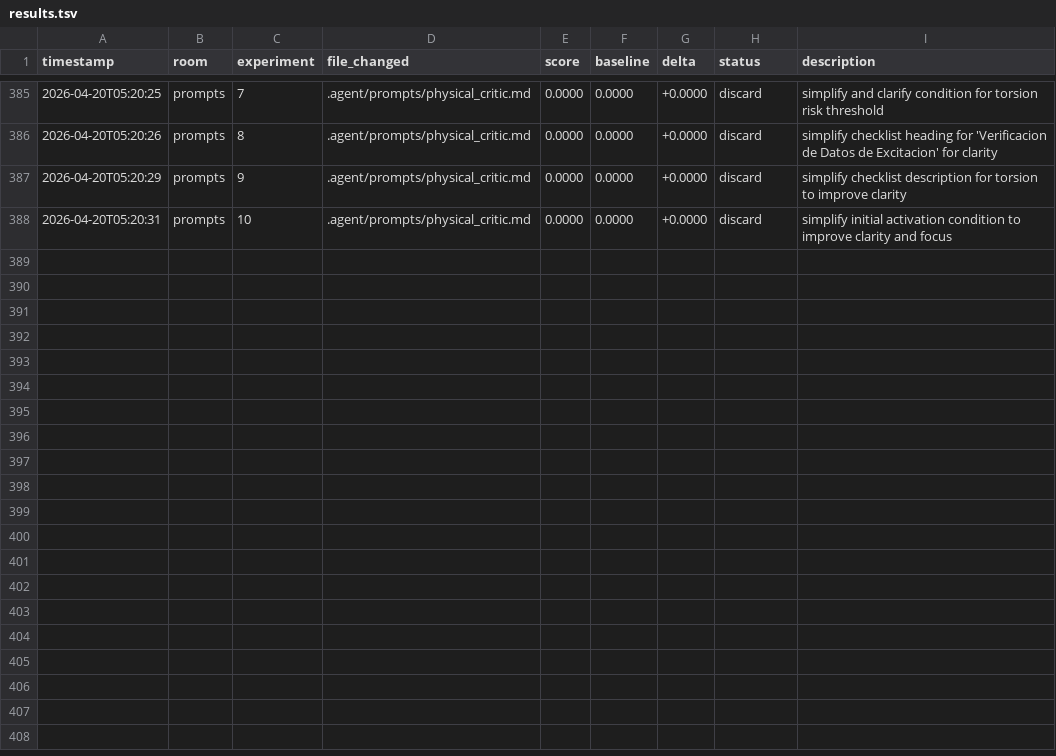
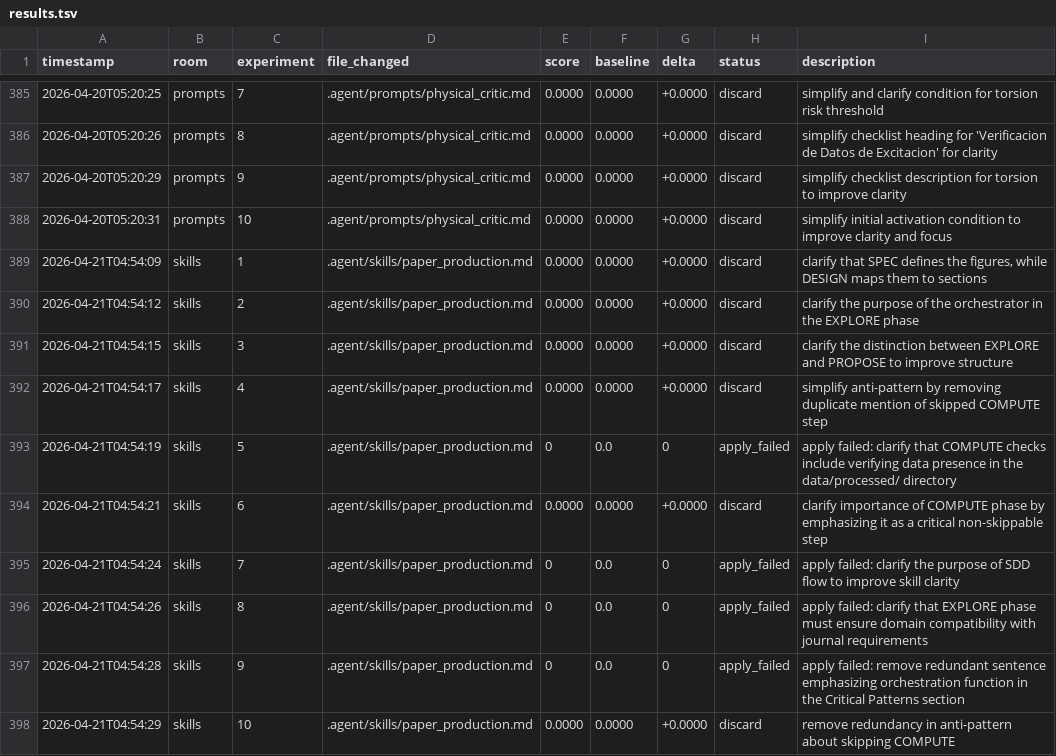
Before and after one commit to Mikisbell/conference-shm, a TSV file: .agent/autoresearch/results.tsv, drawn as a sheet; only a part is shown, gaps mark what is left out; the diff names each change by its address in the sheet, - before the commit and + after, or states it on an @@ line.

Commit message:
autoresearch: nightly self-improvement run 2026-04-21

```diff
--- a/.agent/autoresearch/results.tsv
+++ b/.agent/autoresearch/results.tsv
+row 389: 2026-04-21T04:54:09 | skills | 1 | .agent/skills/paper_production.md | 0.0000 | 0.0000 | +0.0000 | discard | clarify that SPEC defines the figures, while DESIGN maps them to sections
+row 390: 2026-04-21T04:54:12 | skills | 2 | .agent/skills/paper_production.md | 0.0000 | 0.0000 | +0.0000 | discard | clarify the purpose of the orchestrator in the EXPLORE phase
+row 391: 2026-04-21T04:54:15 | skills | 3 | .agent/skills/paper_production.md | 0.0000 | 0.0000 | +0.0000 | discard | clarify the distinction between EXPLORE and PROPOSE to improve structure
+row 392: 2026-04-21T04:54:17 | skills | 4 | .agent/skills/paper_production.md | 0.0000 | 0.0000 | +0.0000 | discard | simplify anti-pattern by removing duplicate mention of skipped COMPUTE step
+row 393: 2026-04-21T04:54:19 | skills | 5 | .agent/skills/paper_production.md | 0 | 0.0 | 0 | apply_failed | apply failed: clarify that COMPUTE checks include verifying data presence in the data/processed/ directory
+row 394: 2026-04-21T04:54:21 | skills | 6 | .agent/skills/paper_production.md | 0.0000 | 0.0000 | +0.0000 | discard | clarify importance of COMPUTE phase by emphasizing it as a critical non-skippable step
+row 395: 2026-04-21T04:54:24 | skills | 7 | .agent/skills/paper_production.md | 0 | 0.0 | 0 | apply_failed | apply failed: clarify the purpose of SDD flow to improve skill clarity
+row 396: 2026-04-21T04:54:26 | skills | 8 | .agent/skills/paper_production.md | 0 | 0.0 | 0 | apply_failed | apply failed: clarify that EXPLORE phase must ensure domain compatibility with journal requirements
+row 397: 2026-04-21T04:54:28 | skills | 9 | .agent/skills/paper_production.md | 0 | 0.0 | 0 | apply_failed | apply failed: remove redundant sentence emphasizing orchestration function in the Critical Patterns section
+row 398: 2026-04-21T04:54:29 | skills | 10 | .agent/skills/paper_production.md | 0.0000 | 0.0000 | +0.0000 | discard | remove redundancy in anti-pattern about skipping COMPUTE
```
